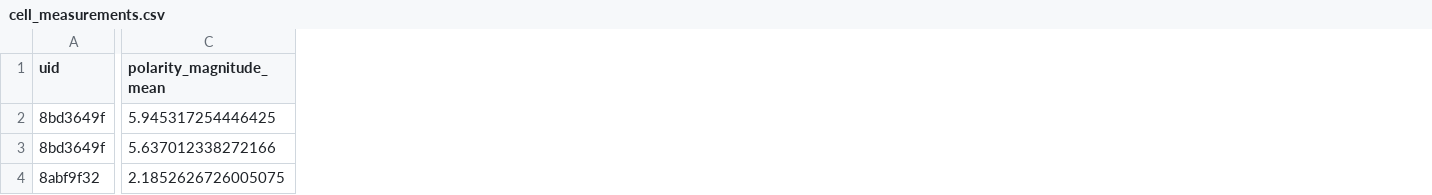
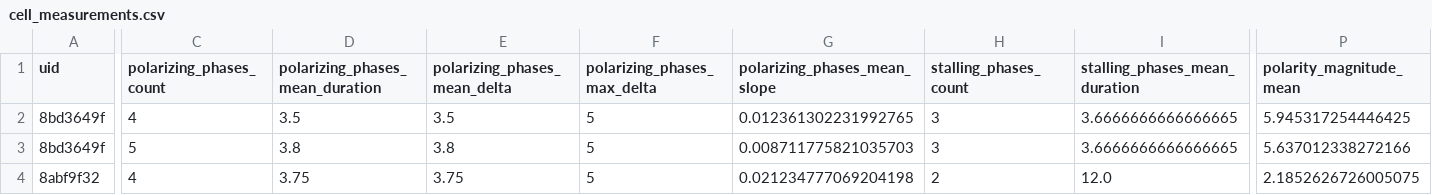
Before and after one commit to Julian-We/quadrant-cell-polarity, a CSV file: output/cell_measurements.csv, drawn as a sheet; only a part is shown, gaps mark what is left out; the diff covers the shown part only; the diff names each change by its address in the sheet, - before the commit and + after, or states it on an @@ line.

```diff
--- a/output/cell_measurements.csv
+++ b/output/cell_measurements.csv
+column C (polarizing_phases_count), rows 2-4: 4 | 5 | 4
+column D (polarizing_phases_mean_duration), rows 2-4: 3.5 | 3.8 | 3.75
+column E (polarizing_phases_mean_delta), rows 2-4: 3.5 | 3.8 | 3.75
+column F (polarizing_phases_max_delta), rows 2-4: all 5
+column G (polarizing_phases_mean_slope), rows 2-4: 0.012361302231992765 | 0.008711775821035703 | 0.021234777069204198
+column H (stalling_phases_count), rows 2-4: 3 | 3 | 2
+column I (stalling_phases_mean_duration), rows 2-4: 3.6666666666666665 | 3.6666666666666665 | 12.0
```
Also changed, not shown: 6 added columns elsewhere in this file, 4 other files.
